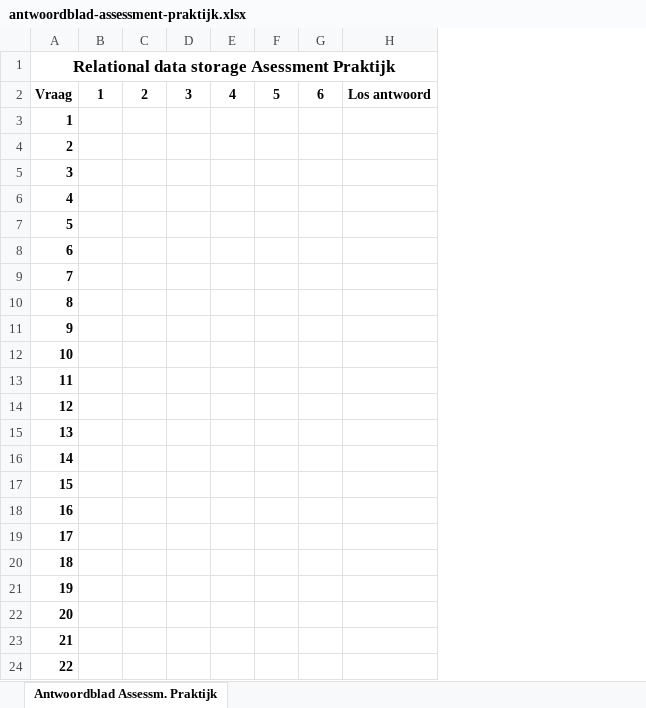
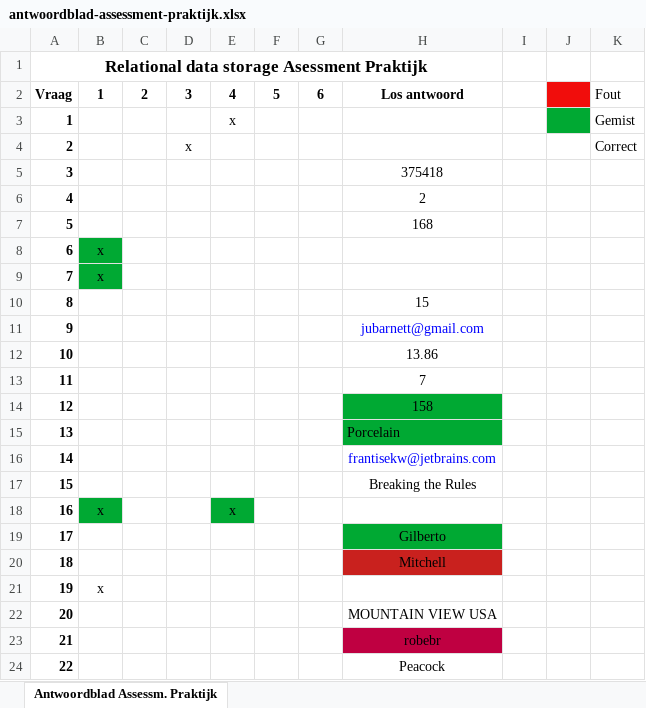
Before and after one commit to ReneKrewinkel/educom-data-science-1672652969, an Excel workbook: antwoordblad-assessment-praktijk.xlsx, sheet Antwoordblad Assessm. Praktijk, drawn as a sheet; only a part is shown; values as stored, in another font and other column widths than the file's, no borders; removed rows and columns are numbered as before the commit, all else as after; the diff names each change by its address in the sheet, - before the commit and + after, or states it on an @@ line.

Commit message:
antwoordbladen assessment ingevuld

```diff
--- a/antwoordblad-assessment-praktijk.xlsx (sheet Antwoordblad Assessm. Praktijk)
+++ b/antwoordblad-assessment-praktijk.xlsx (sheet Antwoordblad Assessm. Praktijk)
-column H, row 2: Los antwoord
+column H, rows 2-24: Los antwoord |  |  | 375418 | 2 | 168 |  |  | 15 | jubarnett@gmail.com | 13.86 | 7 | 158 | Porcelain | frantisekw@jetbrains.com | Breaking the Rules |  | Gilberto | Mitchell |  | MOUNTAIN VIEW USA | robebr | Peacock
+column I, empty
+column J, empty
+column K, rows 2-4: Fout | Gemist | Correct
-E3: (empty)
+E3: x
-D4: (empty)
+D4: x
-B8:B9: (empty)
+B8:B9: x
-B8:B9 fill: none
+B8:B9 fill: #00A933
-B18: (empty)
+B18: x
-B18 fill: none
+B18 fill: #00A933
-E18: (empty)
+E18: x
-E18 fill: none
+E18 fill: #00A933
-B21: (empty)
+B21: x
```
Also changed, not shown: antwoordblad-assessment-theorie.xlsx.
